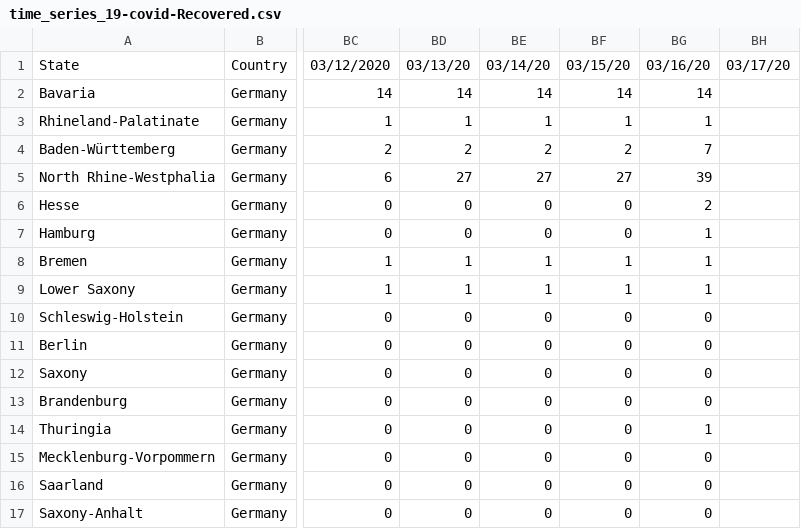
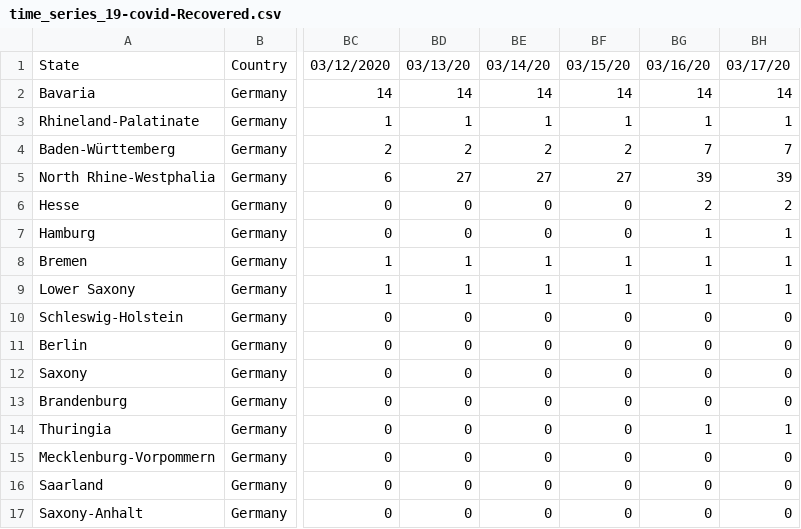
Before and after one commit to R-2-D-2/covid-19-germany, a CSV file: time_series_19-covid-Recovered.csv, drawn as a sheet; only a part is shown, gaps mark what is left out; the diff names each change by its address in the sheet, - before the commit and + after, or states it on an @@ line.

```diff
--- a/time_series_19-covid-Recovered.csv
+++ b/time_series_19-covid-Recovered.csv
-BH2: (empty)
+BH2: 14
-BH3: (empty)
+BH3: 1
-BH4: (empty)
+BH4: 7
-BH5: (empty)
+BH5: 39
-BH6: (empty)
+BH6: 2
-BH7:BH9: (empty)
+BH7:BH9: 1
-BH10:BH13: (empty)
+BH10:BH13: 0
-BH14: (empty)
+BH14: 1
-BH15:BH17: (empty)
+BH15:BH17: 0
```
Also changed, not shown: time_series_19-covid-Confirmed.csv, time_series_19-covid-Deaths.csv.
